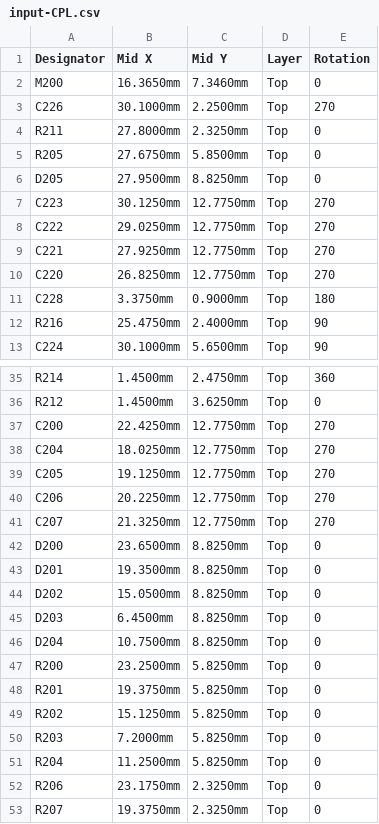
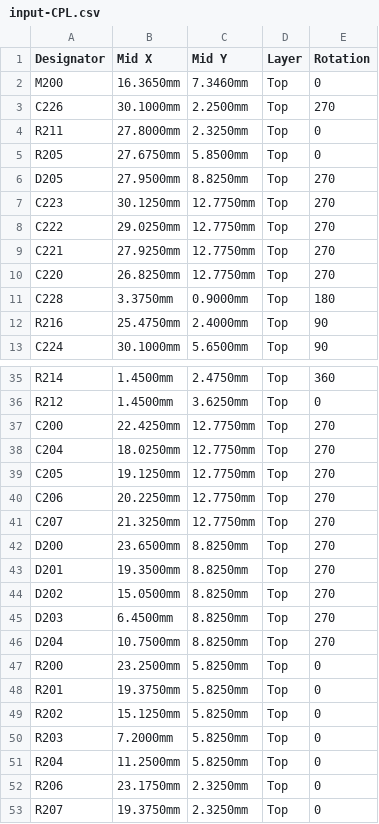
Before and after one commit to andreika-git/hellen-one, a CSV file: modules/input/0.1/input-CPL.csv, drawn as a sheet; only a part is shown, gaps mark what is left out.

```diff
--- a/modules/input/0.1/input-CPL.csv
+++ b/modules/input/0.1/input-CPL.csv
@@ -5,3 +5,3 @@ R211,27.8000mm,2.3250mm,Top,0
 R205,27.6750mm,5.8500mm,Top,0
-D205,27.9500mm,8.8250mm,Top,0
+D205,27.9500mm,8.8250mm,Top,270
 C223,30.1250mm,12.7750mm,Top,270
@@ -41,7 +41,7 @@ C206,20.2250mm,12.7750mm,Top,270
 C207,21.3250mm,12.7750mm,Top,270
-D200,23.6500mm,8.8250mm,Top,0
-D201,19.3500mm,8.8250mm,Top,0
-D202,15.0500mm,8.8250mm,Top,0
-D203,6.4500mm,8.8250mm,Top,0
-D204,10.7500mm,8.8250mm,Top,0
+D200,23.6500mm,8.8250mm,Top,270
+D201,19.3500mm,8.8250mm,Top,270
+D202,15.0500mm,8.8250mm,Top,270
+D203,6.4500mm,8.8250mm,Top,270
+D204,10.7500mm,8.8250mm,Top,270
 R200,23.2500mm,5.8250mm,Top,0
```
Also changed, not shown: bin/jlc_kicad_tools/cpl_rotations_db.csv, modules/mcu/0.6/mcu-CPL.csv, 2 other files.
